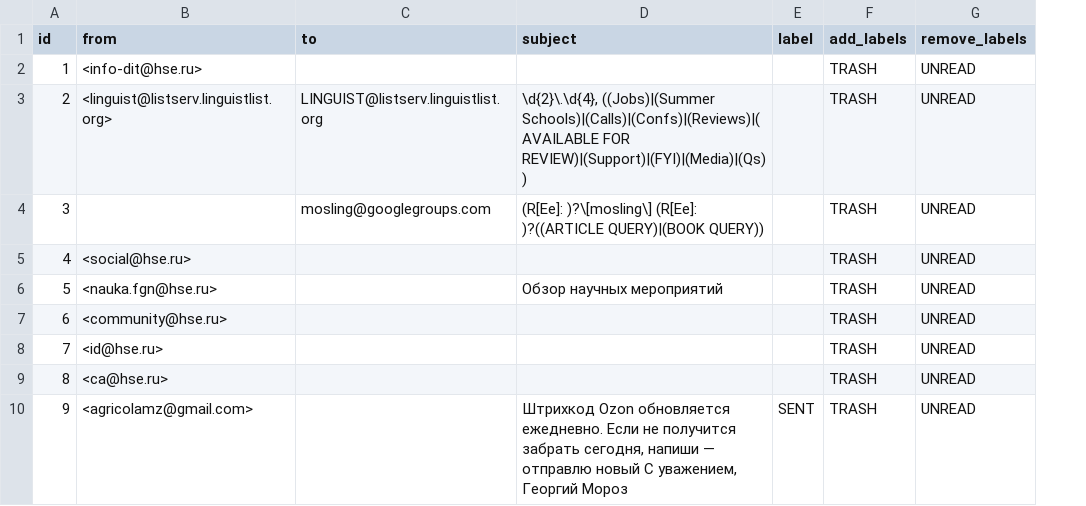
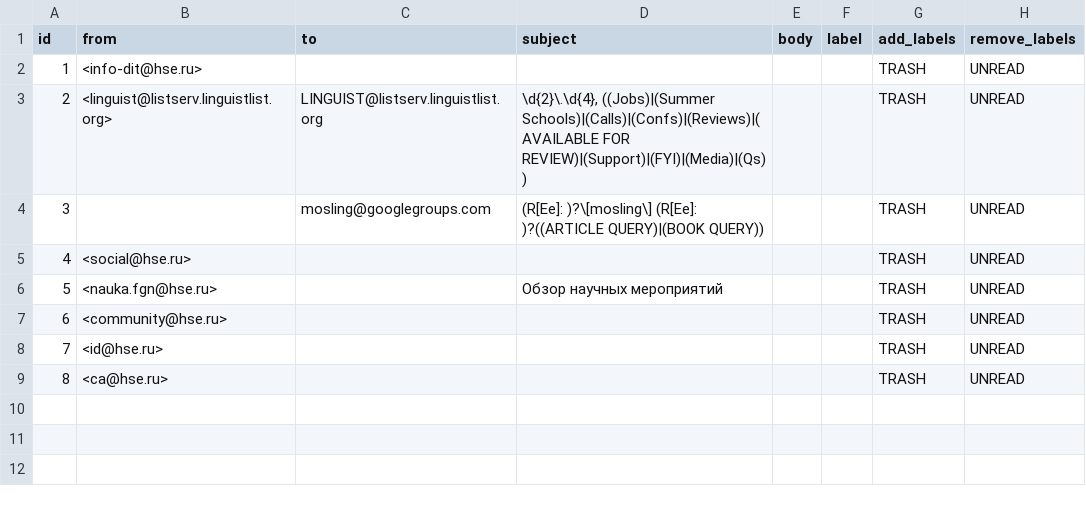
Before and after one commit to agricolamz/otter_space, a CSV file: inbox_rules.csv, drawn as a sheet; removed rows and columns are numbered as before the commit, all else as after; the diff names each change by its address in the sheet, - before the commit and + after, or states it on an @@ line.

```diff
--- a/inbox_rules.csv
+++ b/inbox_rules.csv
+column E (body), empty
-row 10: 9 | <agricolamz@gmail.com> |  | Штрихкод Ozon обновляется ежедневно. Если не получится забрать сегодня, напиши — отправлю новый С уважением, Георгий Мороз | SENT | TRASH | UNREAD
```
Also changed, not shown: logs/inbox_rules_logs.csv, 1 other file.
